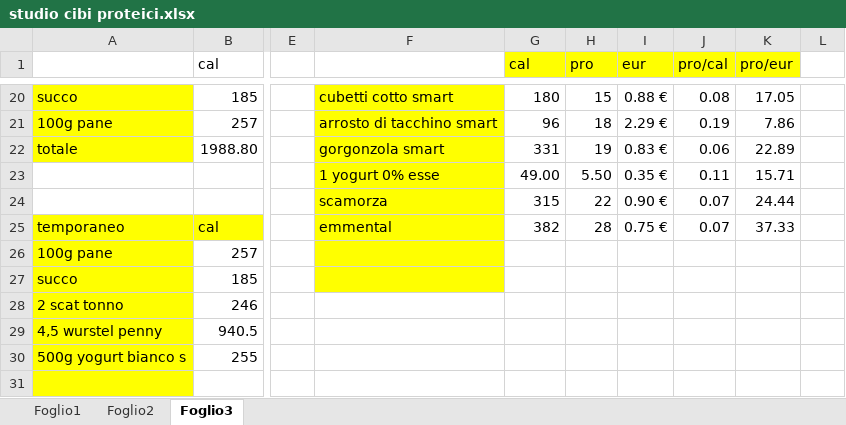
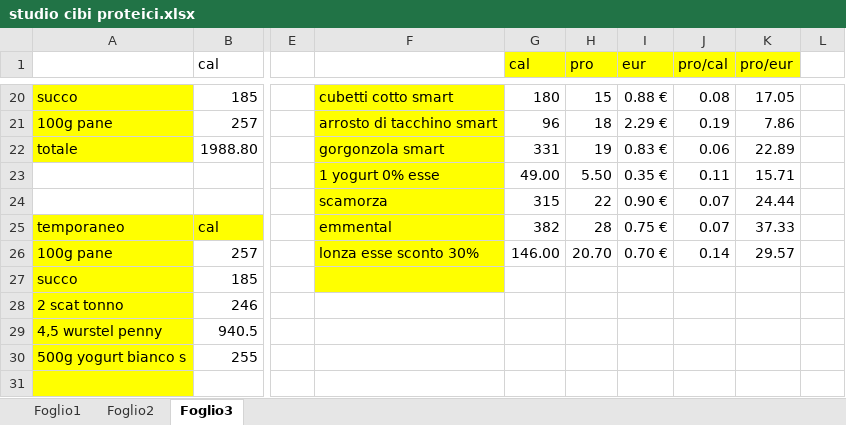
Before and after one commit to teebee03/uni, an Excel workbook: extra/studio cibi proteici.xlsx, sheet Foglio3, drawn as a sheet; only a part is shown, gaps mark what is left out; values as stored, in another font and other column widths than the file's, no borders; the diff names each change by its address in the sheet, - before the commit and + after, or states it on an @@ line.

Commit message:
updated food studies

```diff
--- a/extra/studio cibi proteici.xlsx (sheet Foglio3)
+++ b/extra/studio cibi proteici.xlsx (sheet Foglio3)
-F26: (empty)
+F26: lonza esse sconto 30%
-G26 (cal): (empty)
+G26 (cal): 146.00
-H26 (pro): (empty)
+H26 (pro): 20.70
-I26 (eur): (empty)
+I26 (eur): 0.70 €
-J26 (pro/cal): (empty)
+J26 (pro/cal): 0.14
-K26 (pro/eur): (empty)
+K26 (pro/eur): 29.57
```
